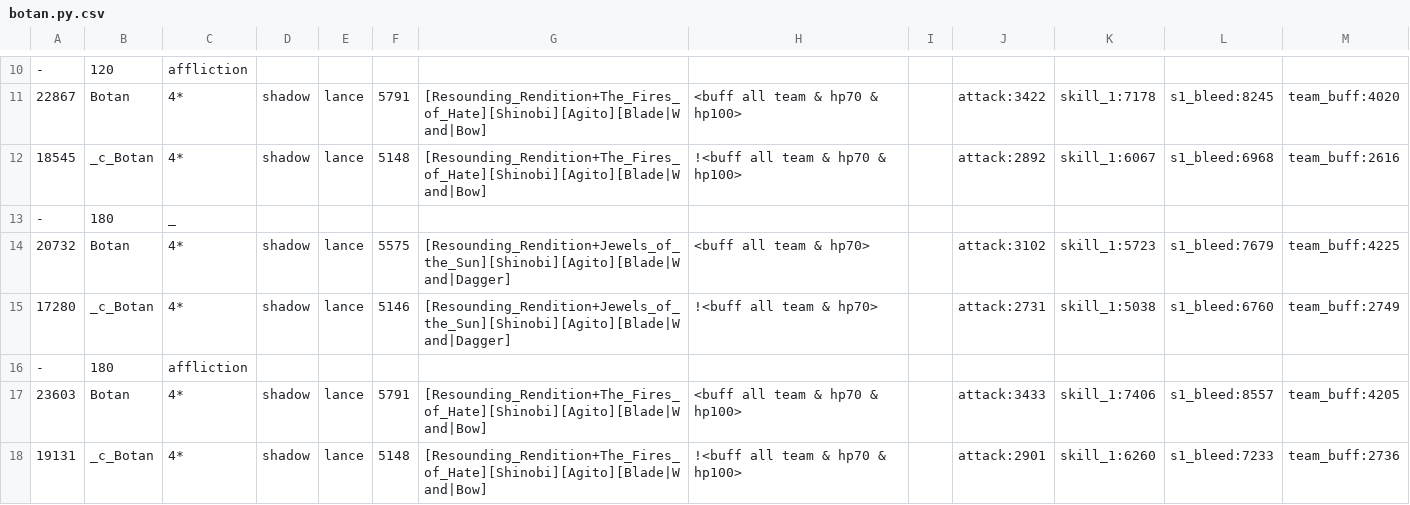
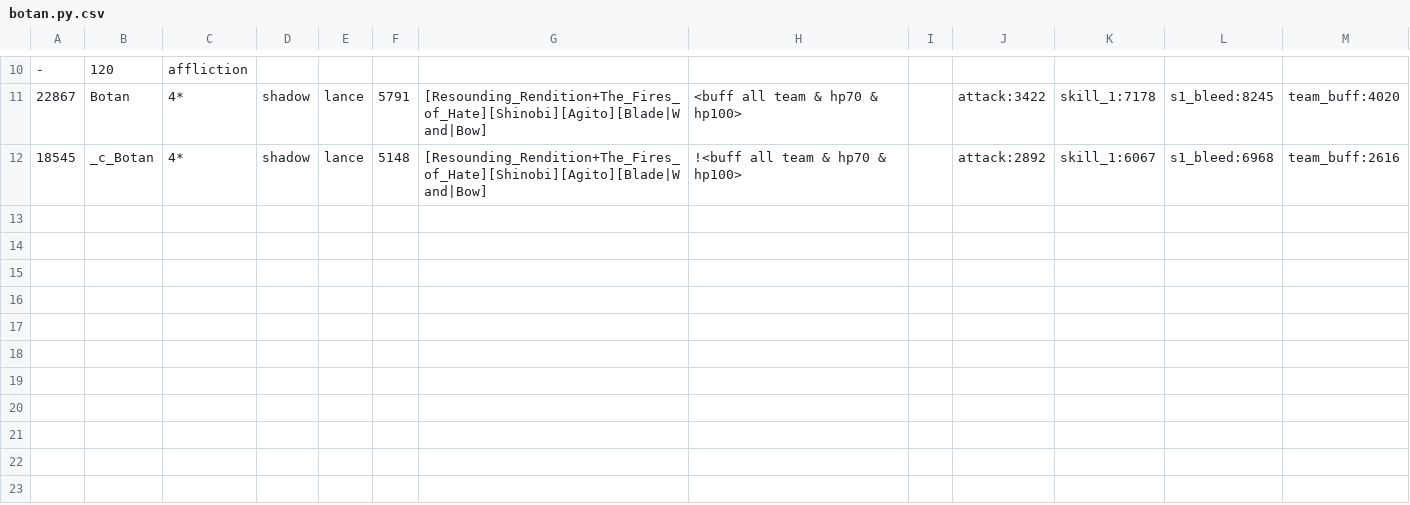
Before and after one commit to Rohul1997/dlsim-vue, a CSV file: public/dl-sim/chara/botan.py.csv, drawn as a sheet; only a part is shown, gaps mark what is left out; the diff names each change by its address in the sheet, - before the commit and + after, or states it on an @@ line.

```diff
--- a/public/dl-sim/chara/botan.py.csv
+++ b/public/dl-sim/chara/botan.py.csv
-row 13: - | 180 | _
-row 14: 20732 | Botan | 4* | shadow | lance | 5575 | [Resounding_Rendition+Jewels_of_the_Sun][Shinobi][Agito][Blade|Wand|Dagger] | <buff all team & hp70> |  | attack:3102 | skill_1:5723 | s1_bleed:7679 | team_buff:4225
-row 15: 17280 | _c_Botan | 4* | shadow | lance | 5146 | [Resounding_Rendition+Jewels_of_the_Sun][Shinobi][Agito][Blade|Wand|Dagger] | !<buff all team & hp70> |  | attack:2731 | skill_1:5038 | s1_bleed:6760 | team_buff:2749
-row 16: - | 180 | affliction
-row 17: 23603 | Botan | 4* | shadow | lance | 5791 | [Resounding_Rendition+The_Fires_of_Hate][Shinobi][Agito][Blade|Wand|Bow] | <buff all team & hp70 & hp100> |  | attack:3433 | skill_1:7406 | s1_bleed:8557 | team_buff:4205
-row 18: 19131 | _c_Botan | 4* | shadow | lance | 5148 | [Resounding_Rendition+The_Fires_of_Hate][Shinobi][Agito][Blade|Wand|Bow] | !<buff all team & hp70 & hp100> |  | attack:2901 | skill_1:6260 | s1_bleed:7233 | team_buff:2736
```
Also changed, not shown: public/dl-sim/chara/berserker.py.csv, public/dl-sim/chara/marth.py.csv, 40 other files.
